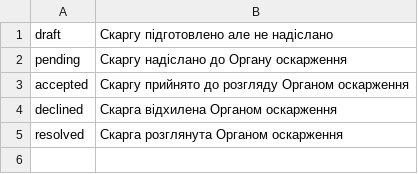
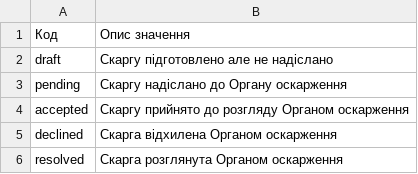
Before and after one commit to uStudioCompany/uaAppeals2.0, a CSV file: codelists/complaintStatuses.csv, drawn as a sheet.

Commit message:
Update complaintStatuses.csv

```diff
--- a/codelists/complaintStatuses.csv
+++ b/codelists/complaintStatuses.csv
@@ -1 +1,2 @@
+Код, Опис значення
 draft, Скаргу підготовлено але не надіслано
```
